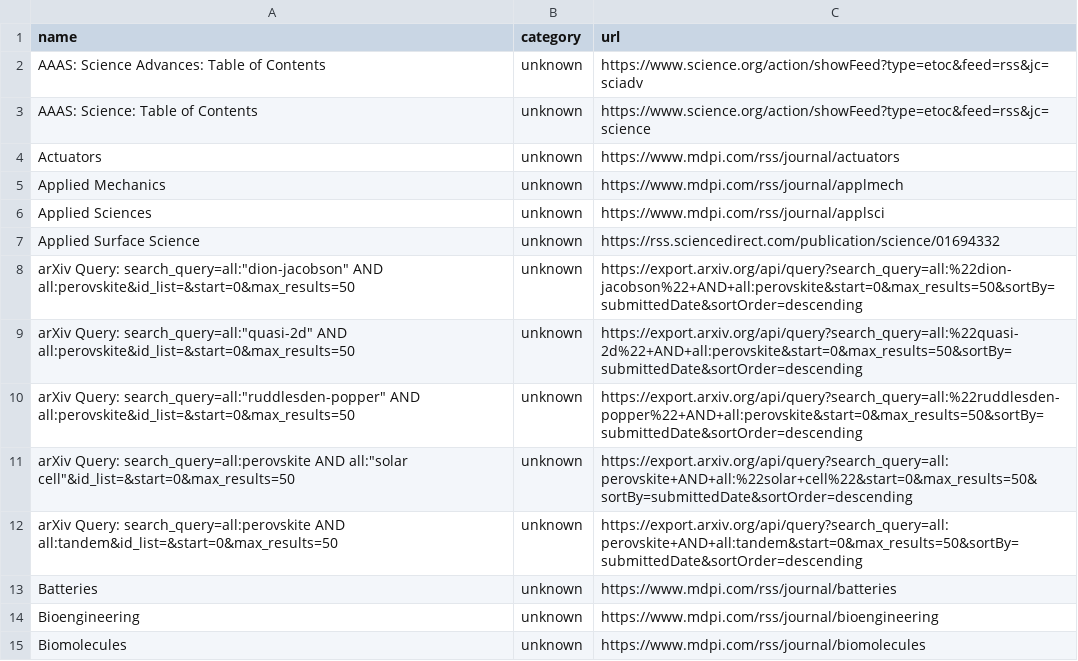
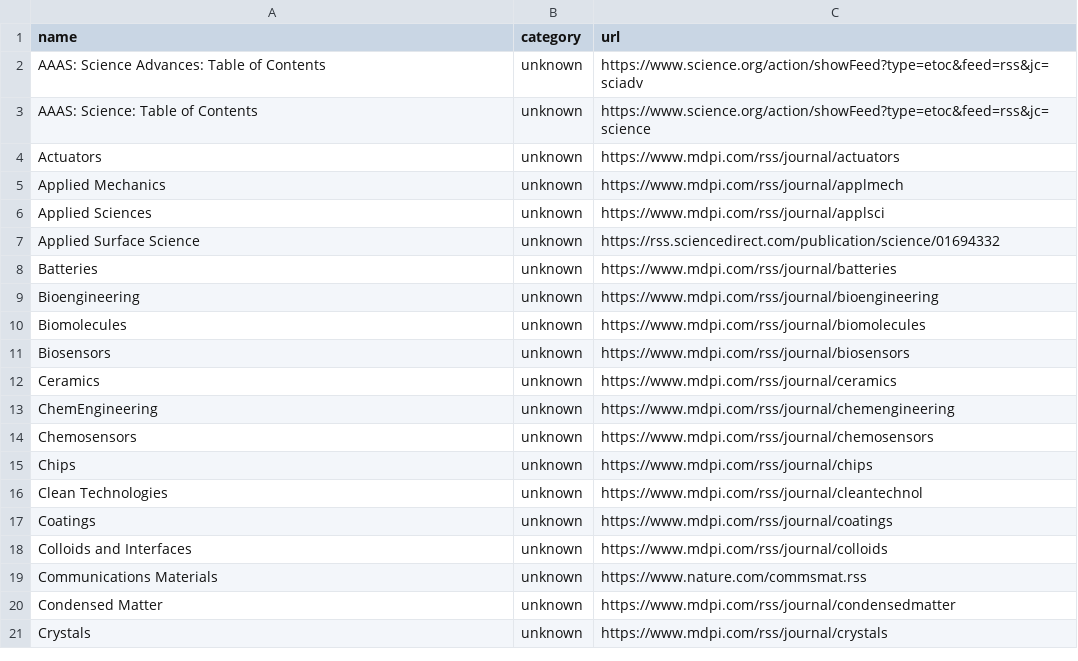
Before and after one commit to Llxyyds666/diamond-paper-feed, a TSV file: config/rss_sources.tsv, drawn as a sheet; only a part is shown; the shorter side is filled out with more unchanged rows.

```diff
--- a/config/rss_sources.tsv
+++ b/config/rss_sources.tsv
@@ -7,7 +7,2 @@ Applied Sciences	unknown	https://www.mdpi.com/rss/journal/applsci
 Applied Surface Science	unknown	https://rss.sciencedirect.com/publication/science/01694332
-"arXiv Query: search_query=all:""dion-jacobson"" AND all:perovskite&id_list=&start=0&max_results=50"	unknown	https://export.arxiv.org/api/query?search_query=all:%22dion-jacobson%22+AND+all:perovskite&start=0&max_results=50&sortBy=submittedDate&sortOrder=descending
-"arXiv Query: search_query=all:""quasi-2d"" AND all:perovskite&id_list=&start=0&max_results=50"	unknown	https://export.arxiv.org/api/query?search_query=all:%22quasi-2d%22+AND+all:perovskite&start=0&max_results=50&sortBy=submittedDate&sortOrder=descending
-"arXiv Query: search_query=all:""ruddlesden-popper"" AND all:perovskite&id_list=&start=0&max_results=50"	unknown	https://export.arxiv.org/api/query?search_query=all:%22ruddlesden-popper%22+AND+all:perovskite&start=0&max_results=50&sortBy=submittedDate&sortOrder=descending
-"arXiv Query: search_query=all:perovskite AND all:""solar cell""&id_list=&start=0&max_results=50"	unknown	https://export.arxiv.org/api/query?search_query=all:perovskite+AND+all:%22solar+cell%22&start=0&max_results=50&sortBy=submittedDate&sortOrder=descending
-arXiv Query: search_query=all:perovskite AND all:tandem&id_list=&start=0&max_results=50	unknown	https://export.arxiv.org/api/query?search_query=all:perovskite+AND+all:tandem&start=0&max_results=50&sortBy=submittedDate&sortOrder=descending
 Batteries	unknown	https://www.mdpi.com/rss/journal/batteries
```
Also changed, not shown: fetch_failures.tsv, 14 other files.
